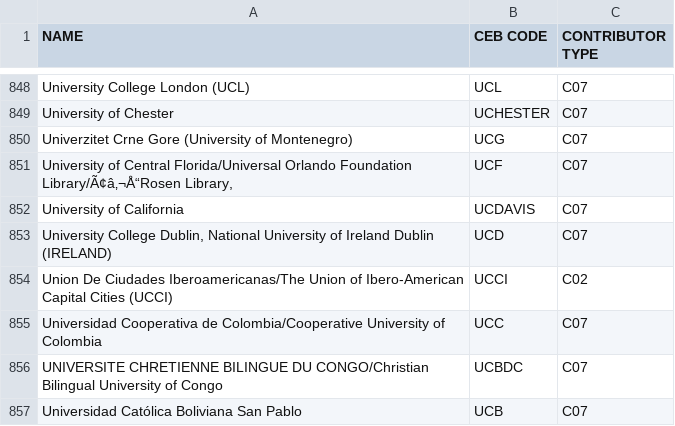
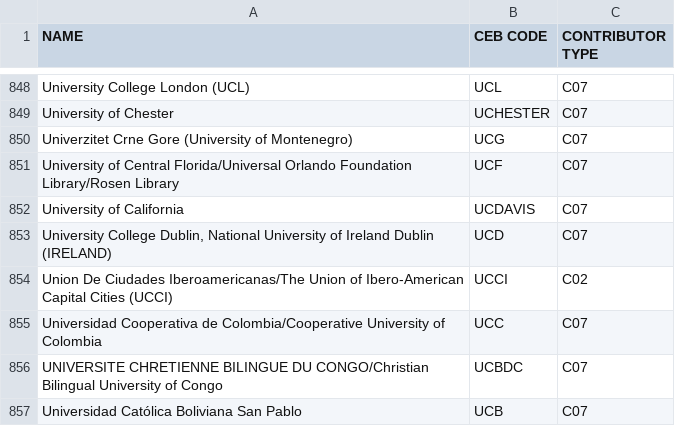
Before and after one commit to CEB-HLCM/FS-Public-Codes, a CSV file: DONORS.csv, drawn as a sheet; only a part is shown, gaps mark what is left out.

Commit message:
Updated DONORS

```diff
--- a/DONORS.csv
+++ b/DONORS.csv
@@ -850,3 +850,3 @@ University of Chester,UCHESTER,C07
 Univerzitet Crne Gore (University of Montenegro),UCG,C07
-"University of Central Florida/Universal Orlando Foundation Library/Ã¢â‚¬Å“Rosen Library,",UCF,C07
+University of Central Florida/Universal Orlando Foundation Library/Rosen Library,UCF,C07
 University of California ,UCDAVIS,C07
```
